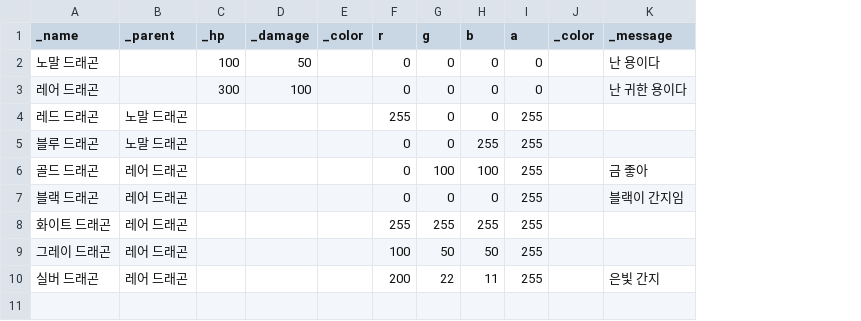
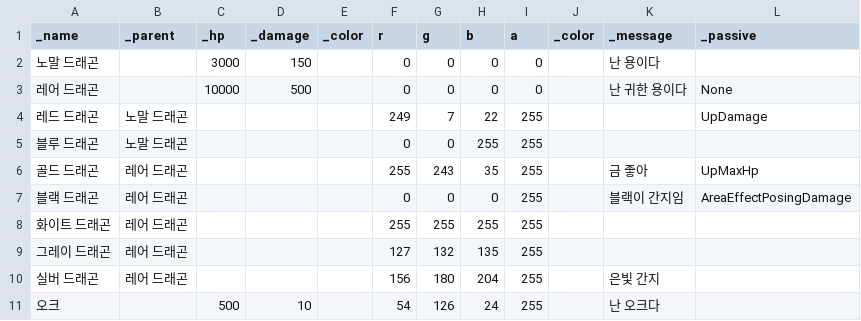
Before and after one commit to Penguin-God/Unity_BlogProject, a CSV file: Game Programming patterns/Assets/Type Object/MonsterTypeData.csv, drawn as a sheet; the diff names each change by its address in the sheet, - before the commit and + after, or states it on an @@ line.

```diff
--- a/Game Programming patterns/Assets/Type Object/MonsterTypeData.csv
+++ b/Game Programming patterns/Assets/Type Object/MonsterTypeData.csv
+column L (_passive), rows 3-7: None | UpDamage |  | UpMaxHp | AreaEffectPosingDamage
-C2 (_hp): 100
+C2 (_hp): 3000
-D2 (_damage): 50
+D2 (_damage): 150
-C3 (_hp): 300
+C3 (_hp): 10000
-D3 (_damage): 100
+D3 (_damage): 500
-F4 (r): 255
+F4 (r): 249
-G4 (g): 0
+G4 (g): 7
-H4 (b): 0
+H4 (b): 22
-F6 (r): 0
+F6 (r): 255
-G6 (g): 100
+G6 (g): 243
-H6 (b): 100
+H6 (b): 35
-F9 (r): 100
+F9 (r): 127
-G9 (g): 50
+G9 (g): 132
-H9 (b): 50
+H9 (b): 135
-F10 (r): 200
+F10 (r): 156
-G10 (g): 22
+G10 (g): 180
-H10 (b): 11
+H10 (b): 204
+row 11: 오크 |  | 500 | 10 |  | 54 | 126 | 24 | 255 |  | 난 오크다
```
Also changed, not shown: 10 other files.
